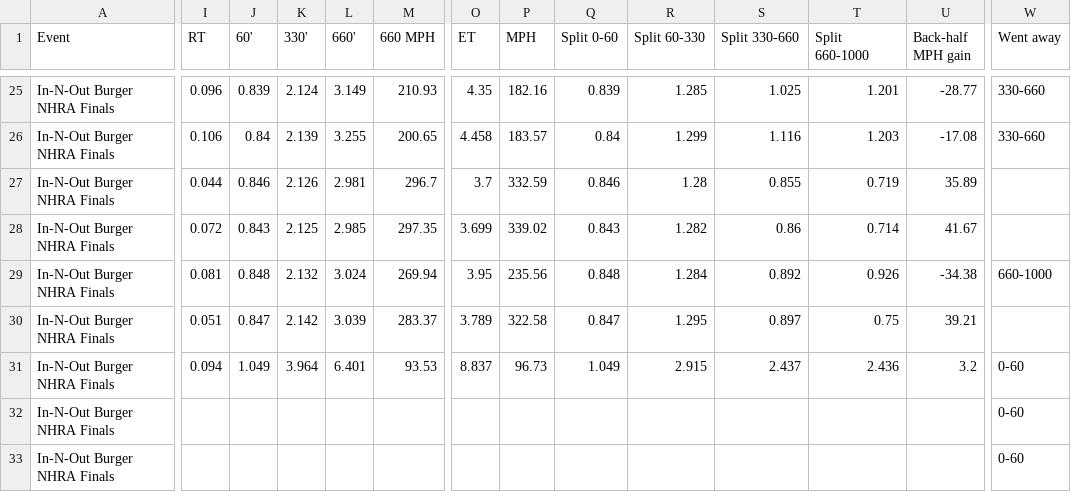
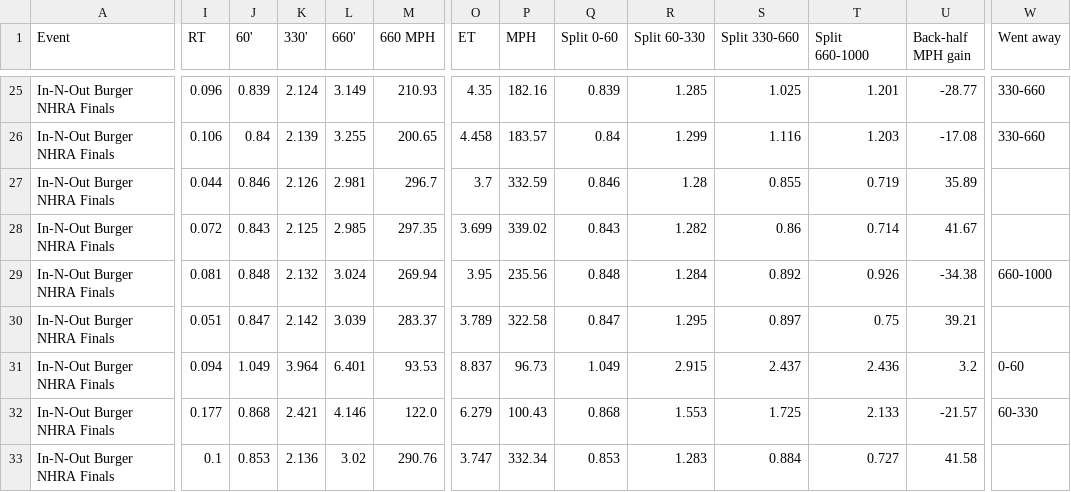
Before and after one commit to wes-buck/di-incrementals, a CSV file: events/2026-nhra-finals/top-fuel/DI-Incrementals-2026-nhra-finals-top-fuel.csv, drawn as a sheet; only a part is shown, gaps mark what is left out; removed rows and columns are numbered as before the commit, all else as after; rows hold the shown columns only; the diff covers the shown part only; the diff names each change by its address in the sheet, - before the commit and + after, or states it on an @@ line.

Commit message:
Update: In-N-Out Burger NHRA Finals | Top Fuel Q1,Q2,Q3; Funny Car Q1,Q2; Pro Stock Q1,Q2,Q3; Pro Stock Motorcycle Q1,Q2,Q3,E1

```diff
--- a/events/2026-nhra-finals/top-fuel/DI-Incrementals-2026-nhra-finals-top-fuel.csv
+++ b/events/2026-nhra-finals/top-fuel/DI-Incrementals-2026-nhra-finals-top-fuel.csv
-I32 (RT): (empty)
+I32 (RT): 0.177
-J32 (60'): (empty)
+J32 (60'): 0.868
-K32 (330'): (empty)
+K32 (330'): 2.421
-L32 (660'): (empty)
+L32 (660'): 4.146
-M32 (660 MPH): (empty)
+M32 (660 MPH): 122.0
-O32 (ET): (empty)
+O32 (ET): 6.279
-P32 (MPH): (empty)
+P32 (MPH): 100.43
-Q32 (Split 0-60): (empty)
+Q32 (Split 0-60): 0.868
-R32 (Split 60-330): (empty)
+R32 (Split 60-330): 1.553
-S32 (Split 330-660): (empty)
+S32 (Split 330-660): 1.725
-T32 (Split 660-1000): (empty)
+T32 (Split 660-1000): 2.133
-U32 (Back-half MPH gain): (empty)
+U32 (Back-half MPH gain): -21.57
-W32 (Went away): 0-60
+W32 (Went away): 60-330
-row 33: In-N-Out Burger NHRA Finals |  |  |  |  |  |  |  |  |  |  |  |  | 0-60
+row 33: In-N-Out Burger NHRA Finals | 0.1 | 0.853 | 2.136 | 3.02 | 290.76 | 3.747 | 332.34 | 0.853 | 1.283 | 0.884 | 0.727 | 41.58
```
Also changed, not shown: 2 edited cells elsewhere in this file, top-fuel/DI-Incrementals-2026-nhra-finals-top-fuel.csv, 13 other files.
